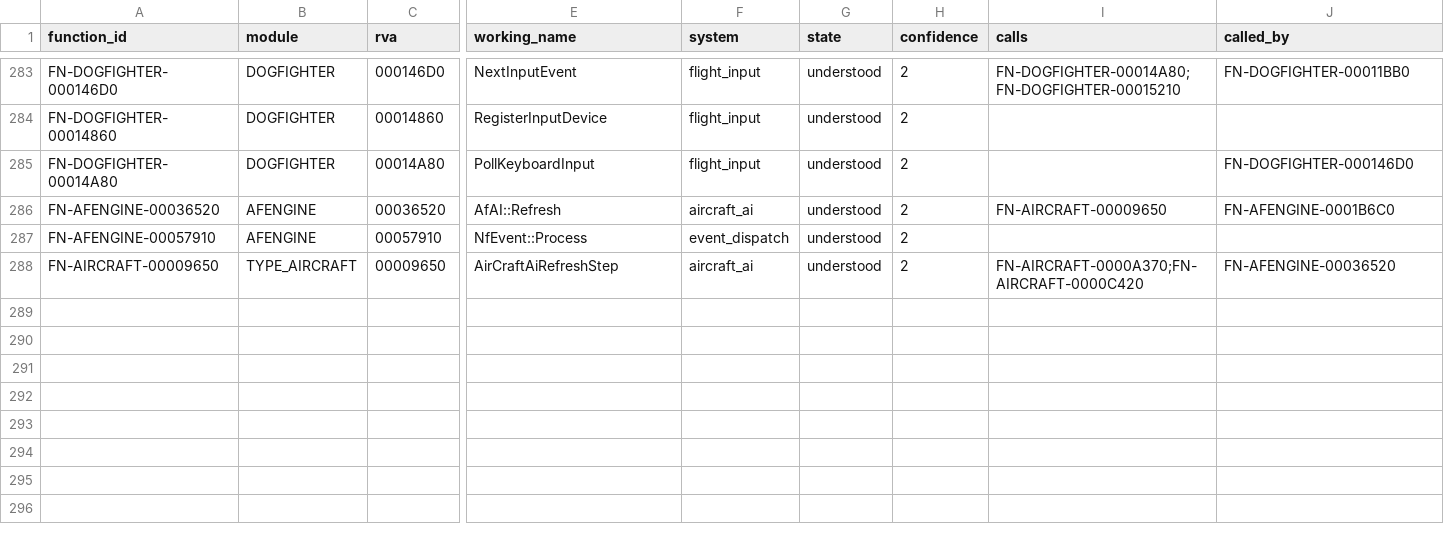
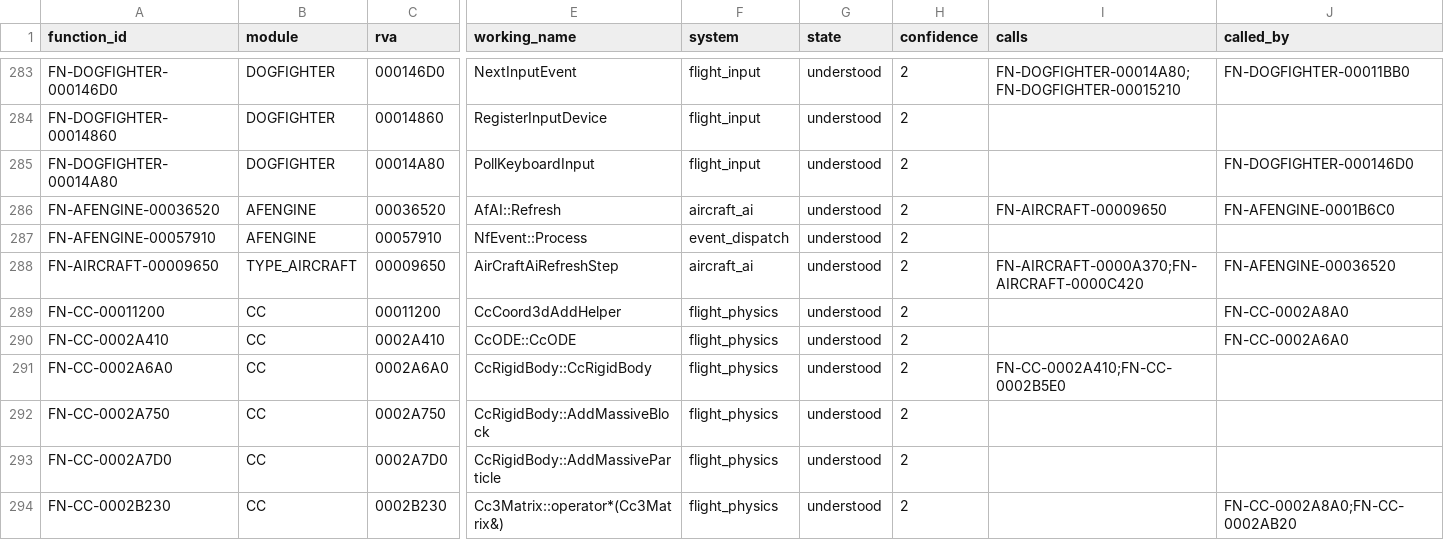
Before and after one commit to tryk016/airfix-dogfighter, a CSV file: docs/re/FUNCTION-CATALOG.csv, drawn as a sheet; only a part is shown, gaps mark what is left out; rows hold the shown columns only; the diff covers the shown part only; the diff names each change by its address in the sheet, - before the commit and + after, or states it on an @@ line.

Commit message:
docs(re): recover rigid-body integration kernel

```diff
--- a/docs/re/FUNCTION-CATALOG.csv
+++ b/docs/re/FUNCTION-CATALOG.csv
+row 289: FN-CC-00011200 | CC | 00011200 | CcCoord3dAddHelper | flight_physics | understood | 2 |  | FN-CC-0002A8A0
+row 290: FN-CC-0002A410 | CC | 0002A410 | CcODE::CcODE | flight_physics | understood | 2 |  | FN-CC-0002A6A0
+row 291: FN-CC-0002A6A0 | CC | 0002A6A0 | CcRigidBody::CcRigidBody | flight_physics | understood | 2 | FN-CC-0002A410;FN-CC-0002B5E0
+row 292: FN-CC-0002A750 | CC | 0002A750 | CcRigidBody::AddMassiveBlock | flight_physics | understood | 2
+row 293: FN-CC-0002A7D0 | CC | 0002A7D0 | CcRigidBody::AddMassiveParticle | flight_physics | understood | 2
+row 294: FN-CC-0002B230 | CC | 0002B230 | Cc3Matrix::operator*(Cc3Matrix&) | flight_physics | understood | 2 |  | FN-CC-0002A8A0;FN-CC-0002AB20
```
Also changed, not shown: 5 added rows and 26 edited cells elsewhere in this file, 6 other files.
